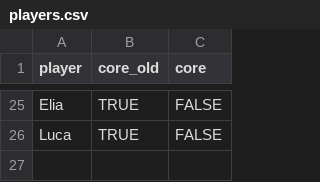
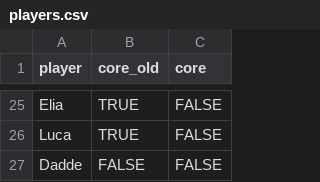
Before and after one commit to bendahmen/borulanta, a CSV file: data/players.csv, drawn as a sheet; only a part is shown, gaps mark what is left out; the diff names each change by its address in the sheet, - before the commit and + after, or states it on an @@ line.

```diff
--- a/data/players.csv
+++ b/data/players.csv
+row 27: Dadde | FALSE | FALSE
```
Also changed, not shown: data/attendance.csv, data/matches.csv, 3 other files.
